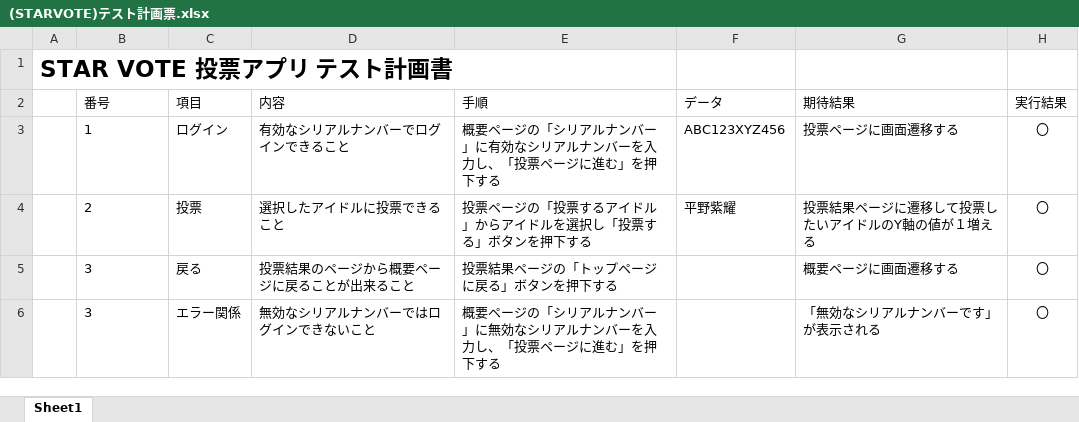
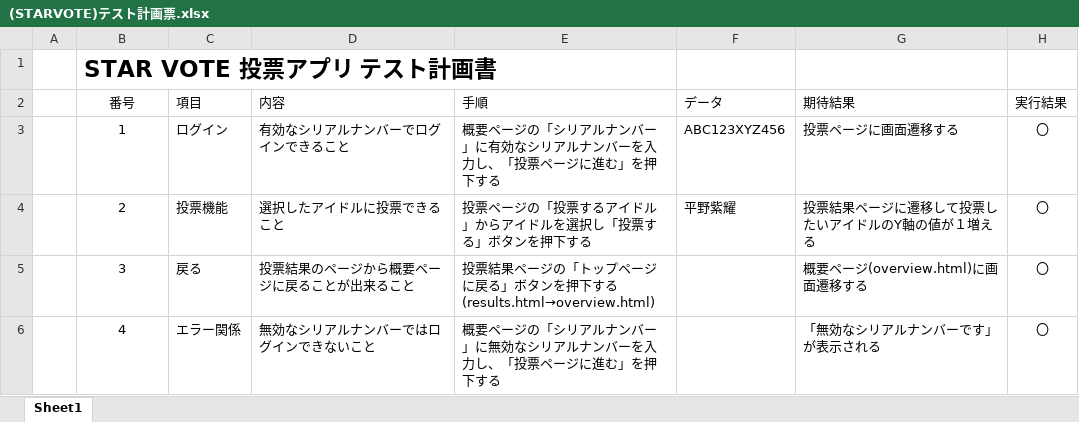
Before and after one commit to KaibaraNatsuki7788/vote, an Excel workbook: その他提出物/(STARVOTE)テスト計画票.xlsx, sheet Sheet1, drawn as a sheet; values as stored, in another font and other column widths than the file's, no borders; removed rows and columns are numbered as before the commit, all else as after; the diff names each change by its address in the sheet, - before the commit and + after, or states it on an @@ line.

```diff
--- a/その他提出物/(STARVOTE)テスト計画票.xlsx (sheet Sheet1)
+++ b/その他提出物/(STARVOTE)テスト計画票.xlsx (sheet Sheet1)
-row 1: STAR VOTE 投票アプリ テスト計画書
+row 1:  | STAR VOTE 投票アプリ テスト計画書
-B2:B6 alignment: left
+B2:B6 alignment: center
-C4 (項目): 投票
+C4 (項目): 投票機能
-E5 (手順): 投票結果ページの「トップページに戻る」ボタンを押下する
+E5 (手順): 投票結果ページの「トップページに戻る」ボタンを押下する(results.html→overview.html)
-G5 (期待結果): 概要ページに画面遷移する
+G5 (期待結果): 概要ページ(overview.html)に画面遷移する
-B6 (番号): 3
+B6 (番号): 4
```
Also changed, not shown: その他提出物/(STARVOTE)詳細設計書.xlsx, 3 other files.
